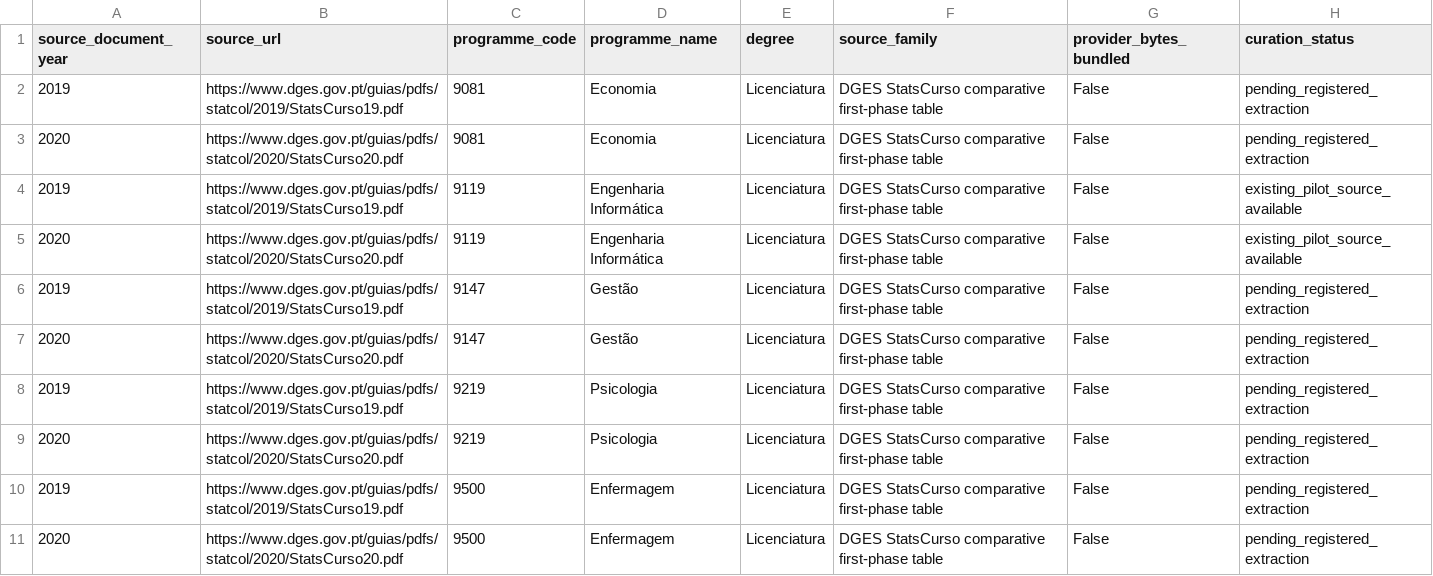
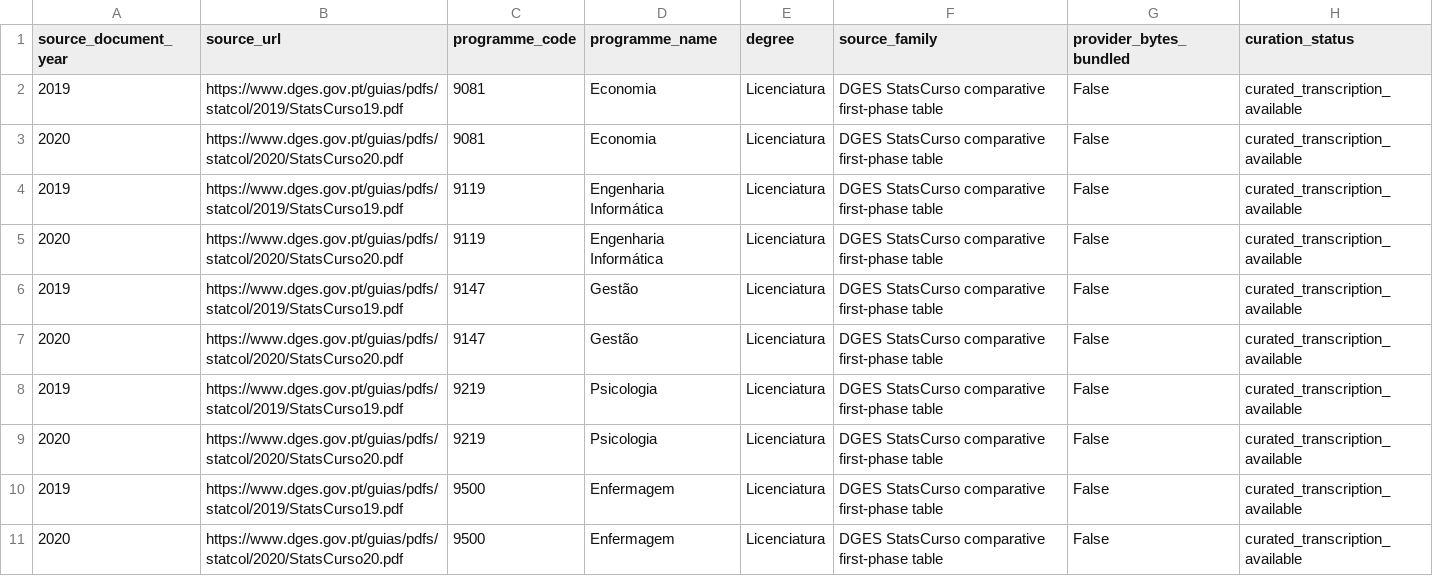
Before and after one commit to DiogoRibeiro7/portugal-higher-ed-rd-pipeline, a CSV file: data/source_manifests/dges_study_b_multi_course.csv, drawn as a sheet.

Commit message:
Mark registered StatsCurso transcriptions complete

```diff
--- a/data/source_manifests/dges_study_b_multi_course.csv
+++ b/data/source_manifests/dges_study_b_multi_course.csv
@@ -1,11 +1,11 @@
 source_document_year,source_url,programme_code,programme_name,degree,source_family,provider_bytes_bundled,curation_status
-2019,https://www.dges.gov.pt/guias/pdfs/statcol/2019/StatsCurso19.pdf,9081,Economia,Licenciatura,DGES StatsCurso comparative first-phase table,False,pending_registered_extraction
-2020,https://www.dges.gov.pt/guias/pdfs/statcol/2020/StatsCurso20.pdf,9081,Economia,Licenciatura,DGES StatsCurso comparative first-phase table,False,pending_registered_extraction
-2019,https://www.dges.gov.pt/guias/pdfs/statcol/2019/StatsCurso19.pdf,9119,Engenharia Informática,Licenciatura,DGES StatsCurso comparative first-phase table,False,existing_pilot_source_available
-2020,https://www.dges.gov.pt/guias/pdfs/statcol/2020/StatsCurso20.pdf,9119,Engenharia Informática,Licenciatura,DGES StatsCurso comparative first-phase table,False,existing_pilot_source_available
-2019,https://www.dges.gov.pt/guias/pdfs/statcol/2019/StatsCurso19.pdf,9147,Gestão,Licenciatura,DGES StatsCurso comparative first-phase table,False,pending_registered_extraction
-2020,https://www.dges.gov.pt/guias/pdfs/statcol/2020/StatsCurso20.pdf,9147,Gestão,Licenciatura,DGES StatsCurso comparative first-phase table,False,pending_registered_extraction
-2019,https://www.dges.gov.pt/guias/pdfs/statcol/2019/StatsCurso19.pdf,9219,Psicologia,Licenciatura,DGES StatsCurso comparative first-phase table,False,pending_registered_extraction
-2020,https://www.dges.gov.pt/guias/pdfs/statcol/2020/StatsCurso20.pdf,9219,Psicologia,Licenciatura,DGES StatsCurso comparative first-phase table,False,pending_registered_extraction
-2019,https://www.dges.gov.pt/guias/pdfs/statcol/2019/StatsCurso19.pdf,9500,Enfermagem,Licenciatura,DGES StatsCurso comparative first-phase table,False,pending_registered_extraction
-2020,https://www.dges.gov.pt/guias/pdfs/statcol/2020/StatsCurso20.pdf,9500,Enfermagem,Licenciatura,DGES StatsCurso comparative first-phase table,False,pending_registered_extraction
+2019,https://www.dges.gov.pt/guias/pdfs/statcol/2019/StatsCurso19.pdf,9081,Economia,Licenciatura,DGES StatsCurso comparative first-phase table,False,curated_transcription_available
+2020,https://www.dges.gov.pt/guias/pdfs/statcol/2020/StatsCurso20.pdf,9081,Economia,Licenciatura,DGES StatsCurso comparative first-phase table,False,curated_transcription_available
+2019,https://www.dges.gov.pt/guias/pdfs/statcol/2019/StatsCurso19.pdf,9119,Engenharia Informática,Licenciatura,DGES StatsCurso comparative first-phase table,False,curated_transcription_available
+2020,https://www.dges.gov.pt/guias/pdfs/statcol/2020/StatsCurso20.pdf,9119,Engenharia Informática,Licenciatura,DGES StatsCurso comparative first-phase table,False,curated_transcription_available
+2019,https://www.dges.gov.pt/guias/pdfs/statcol/2019/StatsCurso19.pdf,9147,Gestão,Licenciatura,DGES StatsCurso comparative first-phase table,False,curated_transcription_available
+2020,https://www.dges.gov.pt/guias/pdfs/statcol/2020/StatsCurso20.pdf,9147,Gestão,Licenciatura,DGES StatsCurso comparative first-phase table,False,curated_transcription_available
+2019,https://www.dges.gov.pt/guias/pdfs/statcol/2019/StatsCurso19.pdf,9219,Psicologia,Licenciatura,DGES StatsCurso comparative first-phase table,False,curated_transcription_available
+2020,https://www.dges.gov.pt/guias/pdfs/statcol/2020/StatsCurso20.pdf,9219,Psicologia,Licenciatura,DGES StatsCurso comparative first-phase table,False,curated_transcription_available
+2019,https://www.dges.gov.pt/guias/pdfs/statcol/2019/StatsCurso19.pdf,9500,Enfermagem,Licenciatura,DGES StatsCurso comparative first-phase table,False,curated_transcription_available
+2020,https://www.dges.gov.pt/guias/pdfs/statcol/2020/StatsCurso20.pdf,9500,Enfermagem,Licenciatura,DGES StatsCurso comparative first-phase table,False,curated_transcription_available
```
